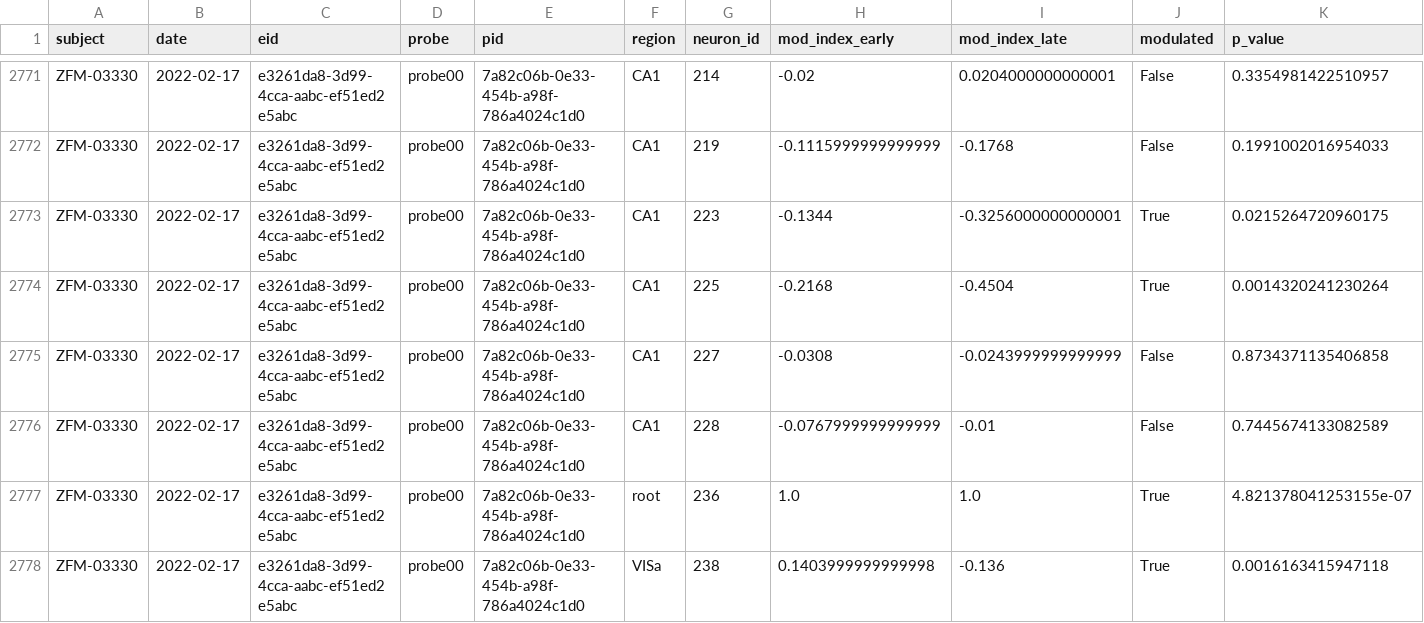
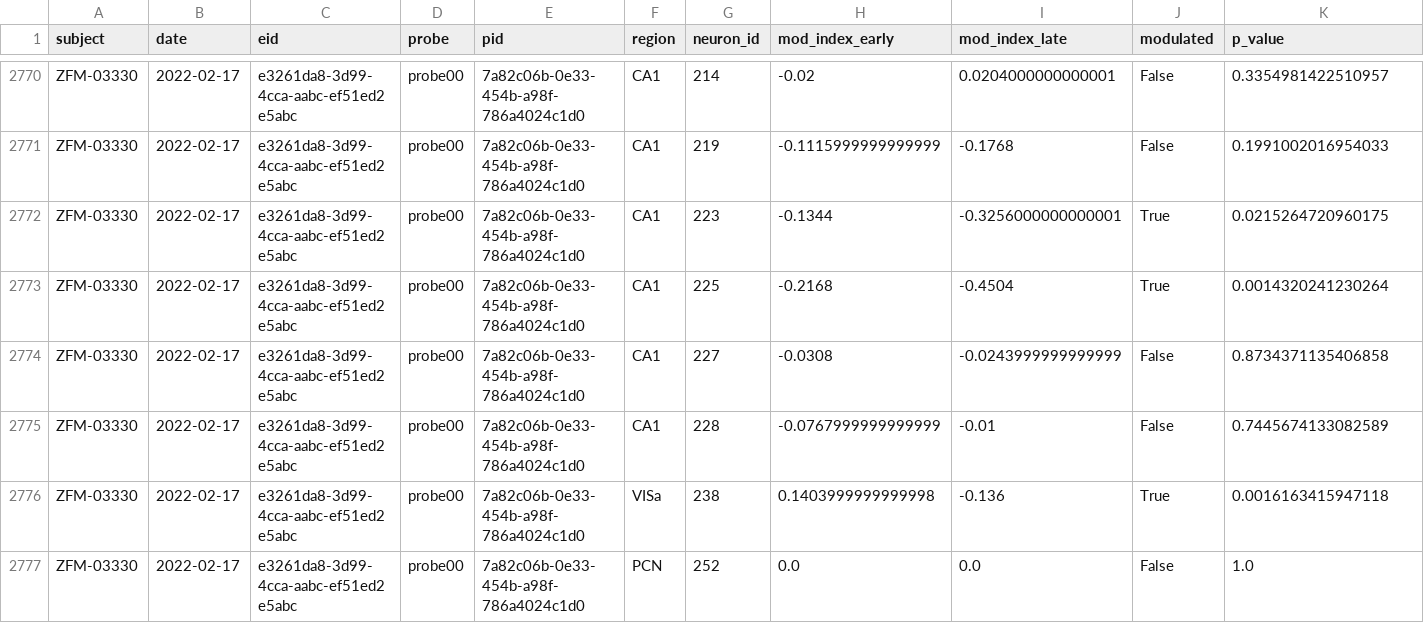
Before and after one commit to guidomeijer/IBL-Serotonin, a CSV file: Data/light_modulated_neurons.csv, drawn as a sheet; only a part is shown, gaps mark what is left out; the shorter side is filled out with more unchanged rows; rows hold the shown columns only; the diff covers the shown part only; the diff names each change by its address in the sheet, - before the commit and + after, or states it on an @@ line.

```diff
--- a/Data/light_modulated_neurons.csv
+++ b/Data/light_modulated_neurons.csv
-row 2777: ZFM-03330 | 2022-02-17 | e3261da8-3d99-4cca-aabc-ef51ed2e5abc | probe00 | 7a82c06b-0e33-454b-a98f-786a4024c1d0 | root | 236 | 1.0 | 1.0 | True | 4.821378041253155e-07
```
Also changed, not shown: 8 removed rows and 7 edited cells elsewhere in this file, artifact_neurons.csv, 2 other files.
